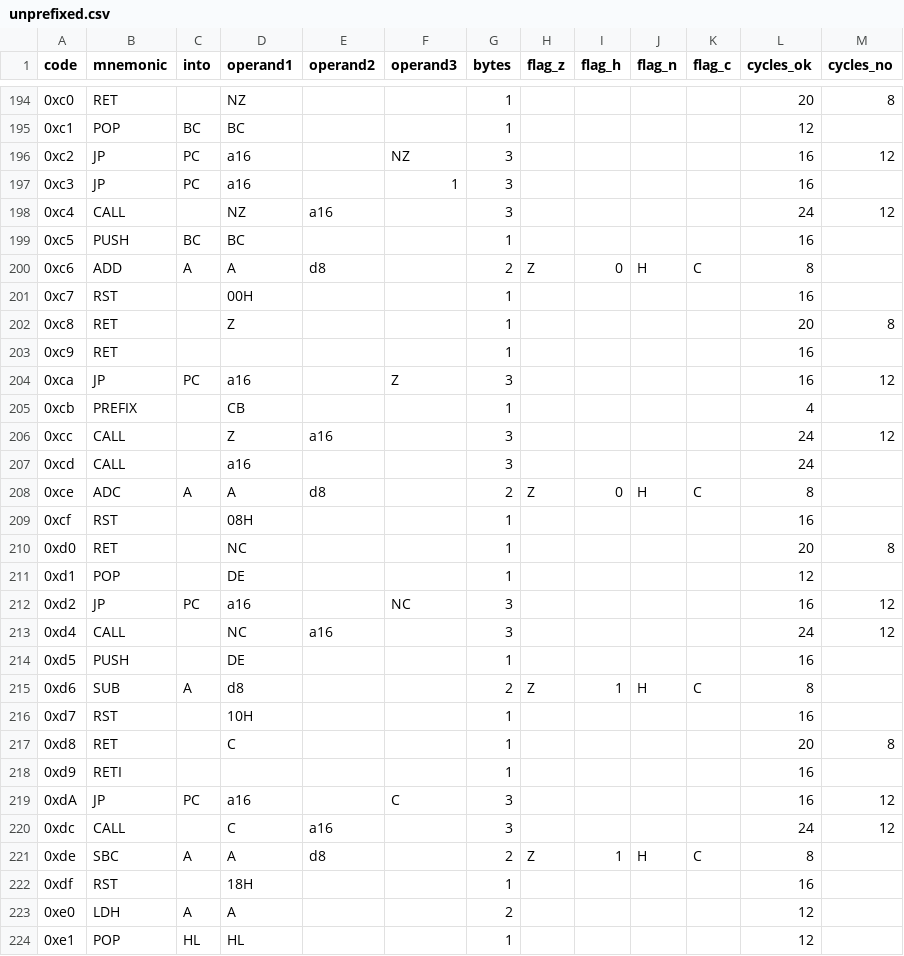
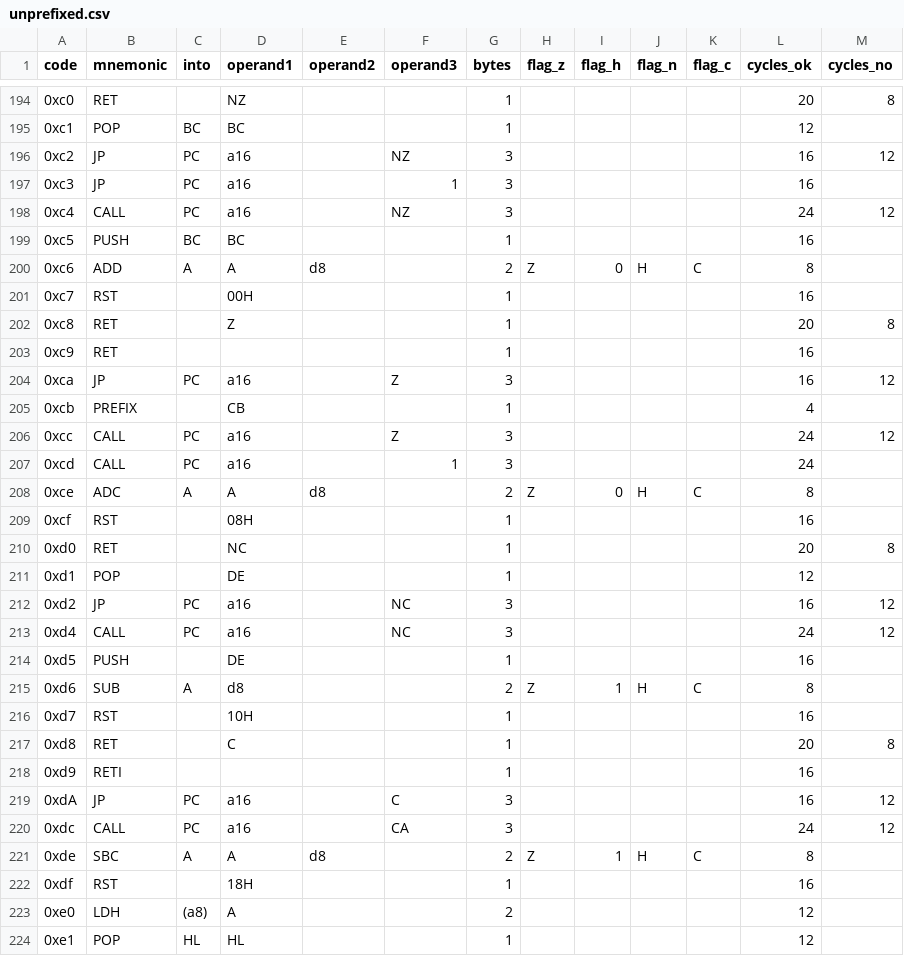
Before and after one commit to outsbart/gameman, a CSV file: data/unprefixed.csv, drawn as a sheet; only a part is shown, gaps mark what is left out.

```diff
--- a/data/unprefixed.csv
+++ b/data/unprefixed.csv
@@ -197,3 +197,3 @@ code,mnemonic,into,operand1,operand2,operand3,bytes,flag_z,flag_h,flag_n,flag_c,
 0xc3,JP,PC,a16,,1,3,,,,,16,
-0xc4,CALL,,NZ,a16,,3,,,,,24,12
+0xc4,CALL,PC,a16,,NZ,3,,,,,24,12
 0xc5,PUSH,BC,BC,,,1,,,,,16,
@@ -205,4 +205,4 @@ code,mnemonic,into,operand1,operand2,operand3,bytes,flag_z,flag_h,flag_n,flag_c,
 0xcb,PREFIX,,CB,,,1,,,,,4,
-0xcc,CALL,,Z,a16,,3,,,,,24,12
-0xcd,CALL,,a16,,,3,,,,,24,
+0xcc,CALL,PC,a16,,Z,3,,,,,24,12
+0xcd,CALL,PC,a16,,1,3,,,,,24,
 0xce,ADC,A,A,d8,,2,Z,0,H,C,8,
@@ -212,3 +212,3 @@ code,mnemonic,into,operand1,operand2,operand3,bytes,flag_z,flag_h,flag_n,flag_c,
 0xd2,JP,PC,a16,,NC,3,,,,,16,12
-0xd4,CALL,,NC,a16,,3,,,,,24,12
+0xd4,CALL,PC,a16,,NC,3,,,,,24,12
 0xd5,PUSH,,DE,,,1,,,,,16,
@@ -219,6 +219,6 @@ code,mnemonic,into,operand1,operand2,operand3,bytes,flag_z,flag_h,flag_n,flag_c,
 0xdA,JP,PC,a16,,C,3,,,,,16,12
-0xdc,CALL,,C,a16,,3,,,,,24,12
+0xdc,CALL,PC,a16,,CA,3,,,,,24,12
 0xde,SBC,A,A,d8,,2,Z,1,H,C,8,
 0xdf,RST,,18H,,,1,,,,,16,
-0xe0,LDH,A,A,,,2,,,,,12,
+0xe0,LDH,(a8),A,,,2,,,,,12,
 0xe1,POP,HL,HL,,,1,,,,,12,
```
Also changed, not shown: 2 other files.
